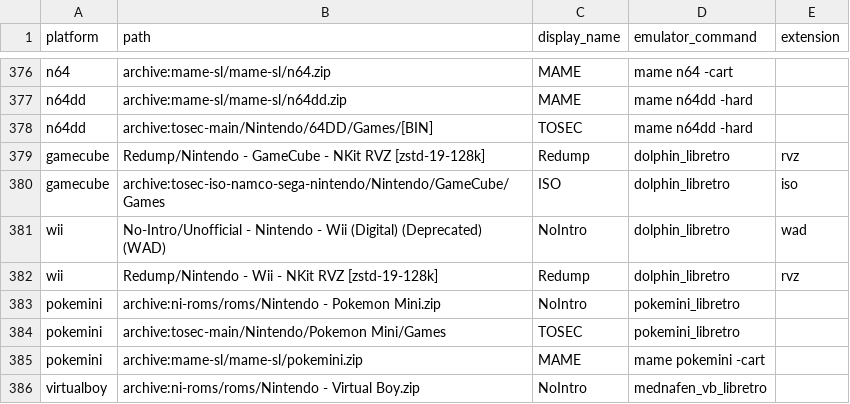
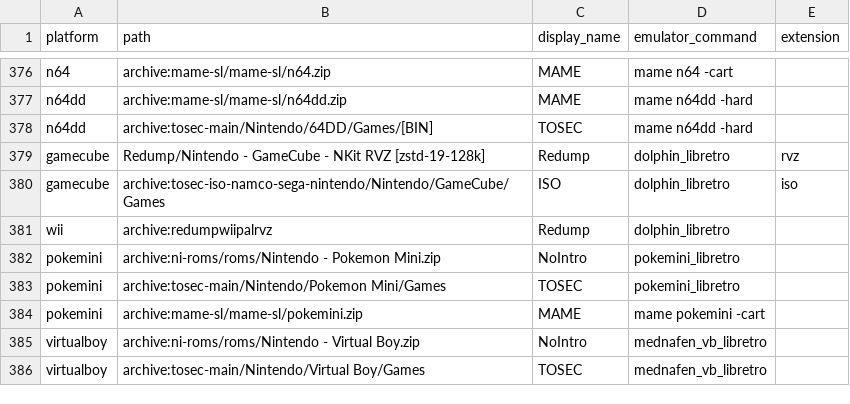
Before and after one commit to WizzardSK/gameflix, a CSV file: platforms.csv, drawn as a sheet; only a part is shown, gaps mark what is left out; the shorter side is filled out with more unchanged rows.

Commit message:
Update platforms.csv

```diff
--- a/platforms.csv
+++ b/platforms.csv
@@ -380,4 +380,3 @@ gamecube,Redump/Nintendo - GameCube - NKit RVZ [zstd-19-128k],Redump,dolphin_lib
 gamecube,archive:tosec-iso-namco-sega-nintendo/Nintendo/GameCube/Games,ISO,dolphin_libretro,iso
-wii,No-Intro/Unofficial - Nintendo - Wii (Digital) (Deprecated) (WAD),NoIntro,dolphin_libretro,wad
-wii,Redump/Nintendo - Wii - NKit RVZ [zstd-19-128k],Redump,dolphin_libretro,rvz
+wii,archive:redumpwiipalrvz,Redump,dolphin_libretro,
 pokemini,archive:ni-roms/roms/Nintendo - Pokemon Mini.zip,NoIntro,pokemini_libretro,
```
